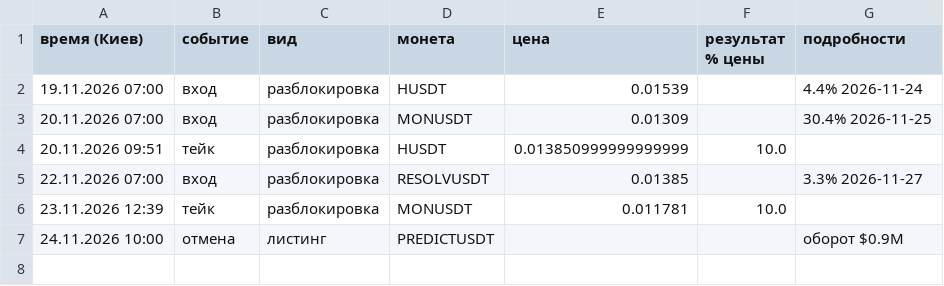
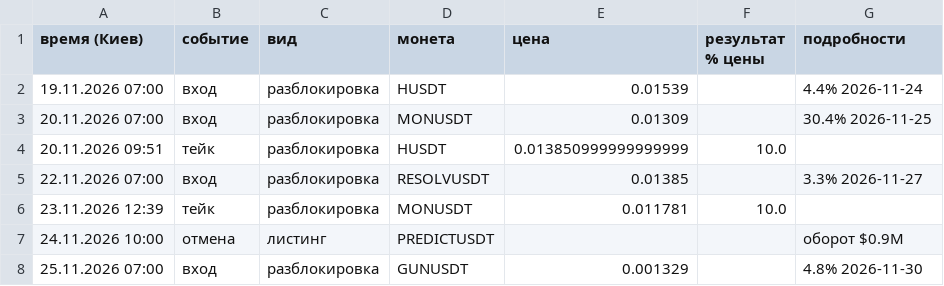
Before and after one commit to HelaPataki/delta-bot, a CSV file: calendar_signals.csv, drawn as a sheet.

Commit message:
calendar: state

```diff
--- a/calendar_signals.csv
+++ b/calendar_signals.csv
@@ -7 +7,2 @@
 24.11.2026 10:00,отмена,листинг,PREDICTUSDT,,,оборот $0.9M
+25.11.2026 07:00,вход,разблокировка,GUNUSDT,0.001329,,4.8% 2026-11-30
```
Also changed, not shown: 1 other file.
